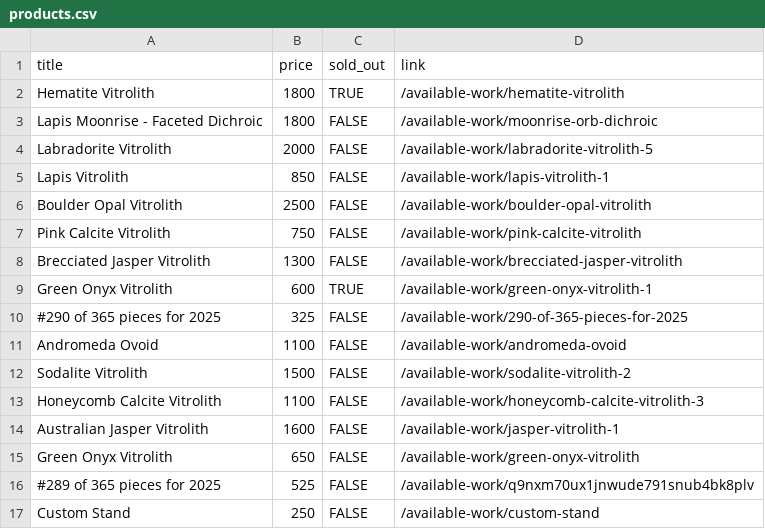
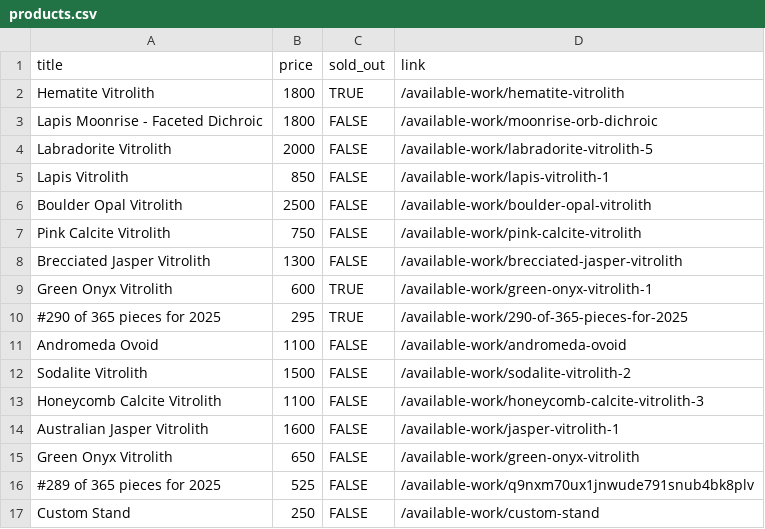
Before and after one commit to hadley/available-work, a CSV file: products.csv, drawn as a sheet.

Commit message:
https://github.com/hadley/available-work/actions/runs/18638583512

```diff
--- a/products.csv
+++ b/products.csv
@@ -9,3 +9,3 @@
 "Green Onyx Vitrolith",600,TRUE,"/available-work/green-onyx-vitrolith-1"
-"#290 of 365 pieces for 2025",325,FALSE,"/available-work/290-of-365-pieces-for-2025"
+"#290 of 365 pieces for 2025",295,TRUE,"/available-work/290-of-365-pieces-for-2025"
 "Andromeda Ovoid",1100,FALSE,"/available-work/andromeda-ovoid"
```
